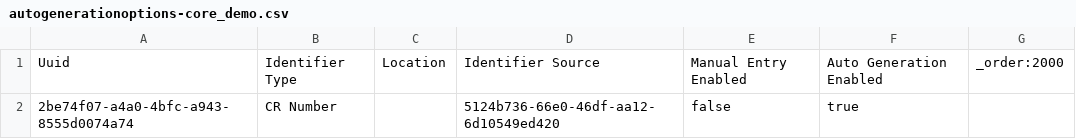
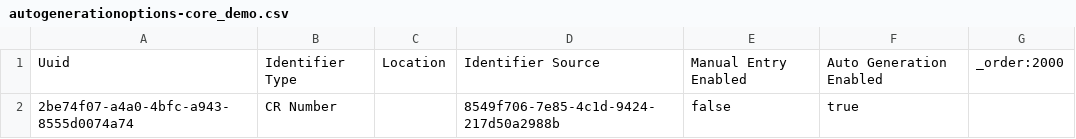
Before and after one commit to Habib-Bushira-Consultancy/openmrs-content-referenceapplication-india, a CSV file: configuration/backend_configuration/autogenerationoptions/autogenerationoptions-core_demo.csv, drawn as a sheet.

```diff
--- a/configuration/backend_configuration/autogenerationoptions/autogenerationoptions-core_demo.csv
+++ b/configuration/backend_configuration/autogenerationoptions/autogenerationoptions-core_demo.csv
@@ -1,2 +1,2 @@
 Uuid,Identifier Type,Location,Identifier Source,Manual Entry Enabled,Auto Generation Enabled,_order:2000
-2be74f07-a4a0-4bfc-a943-8555d0074a74,CR Number,,5124b736-66e0-46df-aa12-6d10549ed420,false,true,
+2be74f07-a4a0-4bfc-a943-8555d0074a74,CR Number,,8549f706-7e85-4c1d-9424-217d50a2988b,false,true,
```
Also changed, not shown: configuration/backend_configuration/idgen/idgen_sequential-core_demo.csv.
